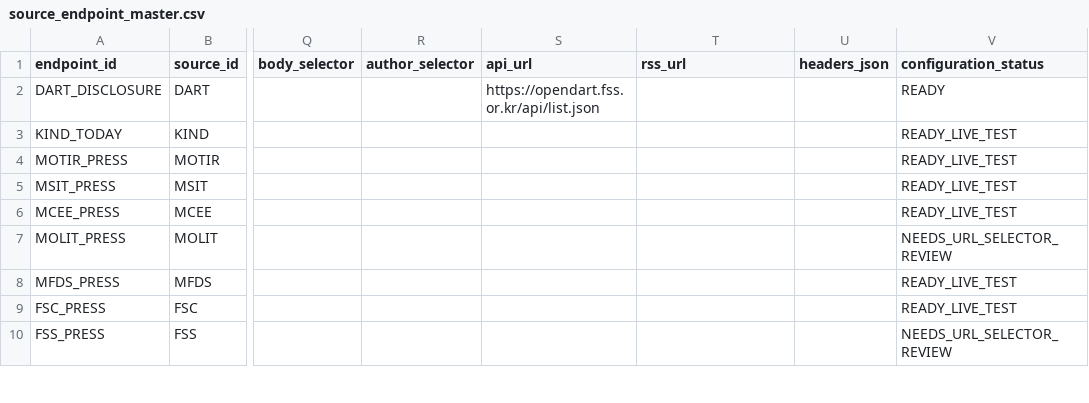
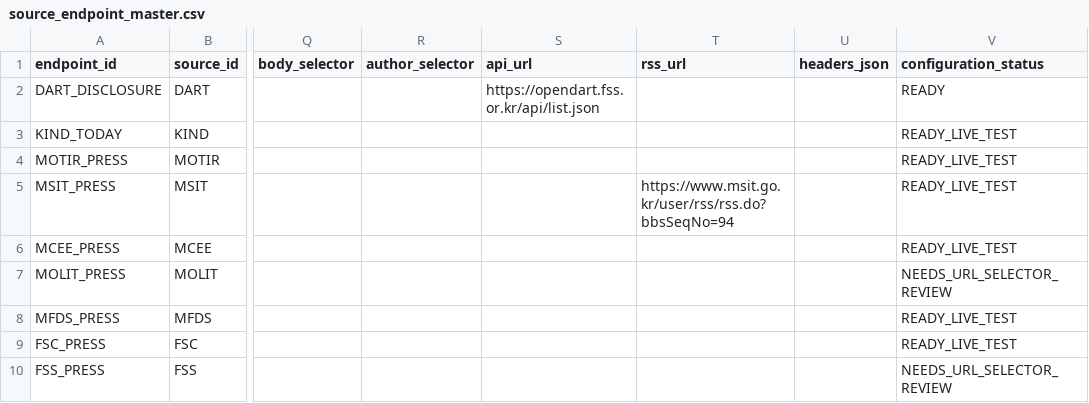
Before and after one commit to SooyeonKim-github/ChartExpertAnalyzer, a CSV file: MaterialAnalyzer/news/config/source_endpoint_master.csv, drawn as a sheet; only a part is shown, gaps mark what is left out; the diff names each change by its address in the sheet, - before the commit and + after, or states it on an @@ line.

Commit message:
Configure official MSIT press release RSS

```diff
--- a/MaterialAnalyzer/news/config/source_endpoint_master.csv
+++ b/MaterialAnalyzer/news/config/source_endpoint_master.csv
-T5 (rss_url): (empty)
+T5 (rss_url): https://www.msit.go.kr/user/rss/rss.do?bbsSeqNo=94
```
